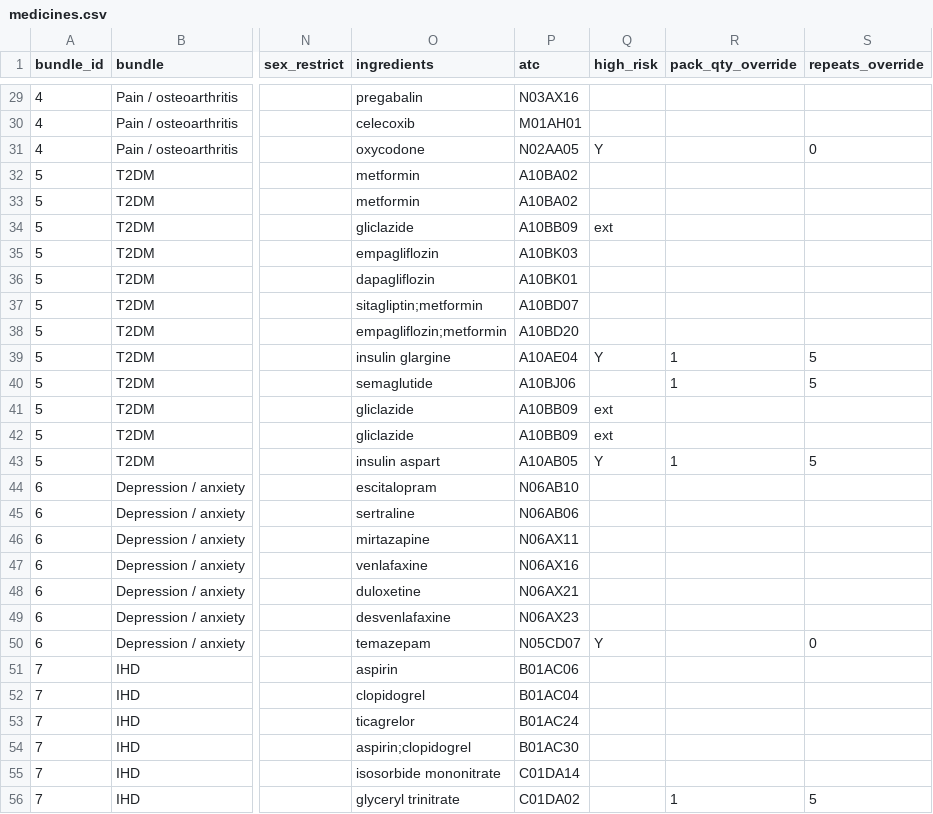
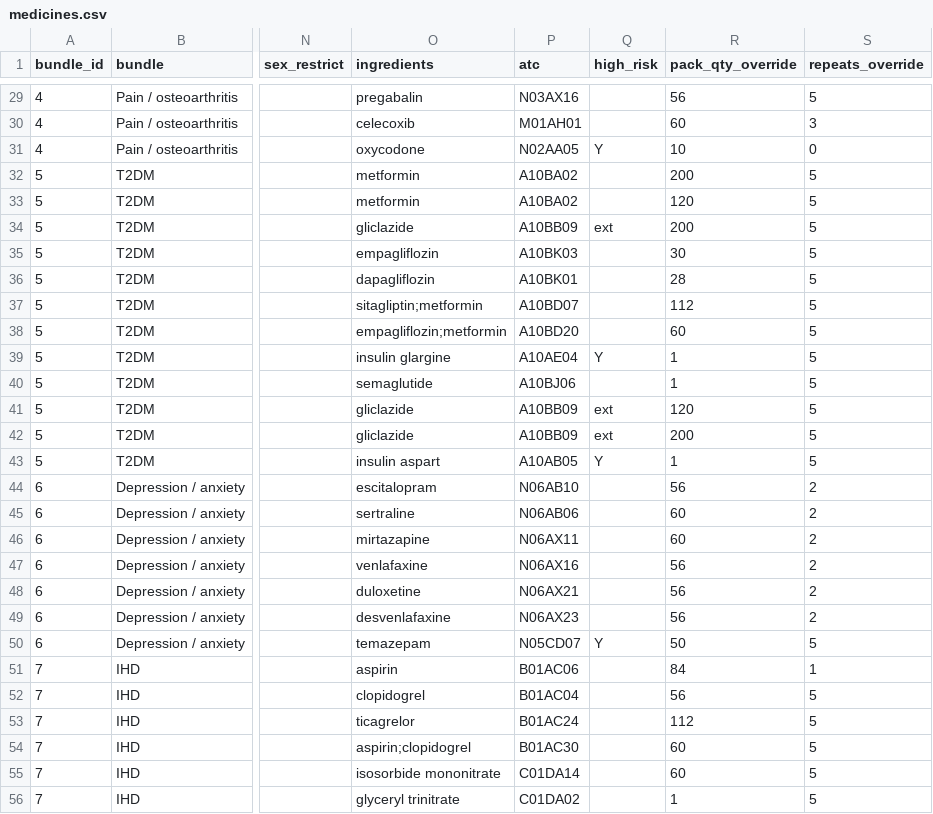
Before and after one commit to poj1738/Hakken, a CSV file: data/reference_src/medicines.csv, drawn as a sheet; only a part is shown, gaps mark what is left out; the diff covers the shown part only; the diff names each change by its address in the sheet, - before the commit and + after, or states it on an @@ line.

Commit message:
fix(tests): stop the suite rewriting committed data; pack sizes from a committed source
Two bugs, one symptom: CI failed on a free-text resolution rate (0.820) that
passes locally (0.846), on identical commits.

1. test_the_generator_is_deterministic regenerated in place, so running the
   suite silently rewrote data/synthetic/ and the committed fixtures. On a
   fresh clone that is worse than untidy -- data/reference/lexicon.json is
   gitignored, so CI regenerated the silos without the real PBS codes,
   replaced the committed fixtures with those, and every later test asserted
   against data nobody had committed. It now writes under tmp_path via a new
   --out-root flag. A test must not edit what another test reads.

2. Reading pack sizes from the lexicon made the generator's output depend on
   a gitignored file. medicines.csv already had pack_qty_override and
   repeats_override columns for exactly this; scripts/backfill_packs.py fills
   them from the real schedule, once, so the generator needs nothing
   gitignored. Ties go to the larger pack: the small side is usually the
   PBS 'quantity unit is a pack' artefact (escitalopram drops come back as 1)
   or an injection ampoule (furosemide as 2 and 5).

Verified: running the suite no longer changes a single tracked file.

```diff
--- a/data/reference_src/medicines.csv
+++ b/data/reference_src/medicines.csv
-R29 (pack_qty_override): (empty)
+R29 (pack_qty_override): 56
-S29 (repeats_override): (empty)
+S29 (repeats_override): 5
-R30 (pack_qty_override): (empty)
+R30 (pack_qty_override): 60
-S30 (repeats_override): (empty)
+S30 (repeats_override): 3
-R31 (pack_qty_override): (empty)
+R31 (pack_qty_override): 10
-R32 (pack_qty_override): (empty)
+R32 (pack_qty_override): 200
-S32:S38 (repeats_override): (empty)
+S32:S38 (repeats_override): 5
-R33 (pack_qty_override): (empty)
+R33 (pack_qty_override): 120
-R34 (pack_qty_override): (empty)
+R34 (pack_qty_override): 200
-R35 (pack_qty_override): (empty)
+R35 (pack_qty_override): 30
-R36 (pack_qty_override): (empty)
+R36 (pack_qty_override): 28
-R37 (pack_qty_override): (empty)
+R37 (pack_qty_override): 112
-R38 (pack_qty_override): (empty)
+R38 (pack_qty_override): 60
-R41 (pack_qty_override): (empty)
+R41 (pack_qty_override): 120
-S41:S42 (repeats_override): (empty)
+S41:S42 (repeats_override): 5
-R42 (pack_qty_override): (empty)
+R42 (pack_qty_override): 200
-R44 (pack_qty_override): (empty)
+R44 (pack_qty_override): 56
-S44:S49 (repeats_override): (empty)
+S44:S49 (repeats_override): 2
-R45:R46 (pack_qty_override): (empty)
+R45:R46 (pack_qty_override): 60
-R47:R49 (pack_qty_override): (empty)
+R47:R49 (pack_qty_override): 56
-R50 (pack_qty_override): (empty)
+R50 (pack_qty_override): 50
-S50 (repeats_override): 0
+S50 (repeats_override): 5
-R51 (pack_qty_override): (empty)
+R51 (pack_qty_override): 84
-S51 (repeats_override): (empty)
+S51 (repeats_override): 1
-R52 (pack_qty_override): (empty)
+R52 (pack_qty_override): 56
-S52:S55 (repeats_override): (empty)
+S52:S55 (repeats_override): 5
-R53 (pack_qty_override): (empty)
+R53 (pack_qty_override): 112
-R54:R55 (pack_qty_override): (empty)
+R54:R55 (pack_qty_override): 60
```
Also changed, not shown: 126 edited cells elsewhere in this file, 30 other files.
